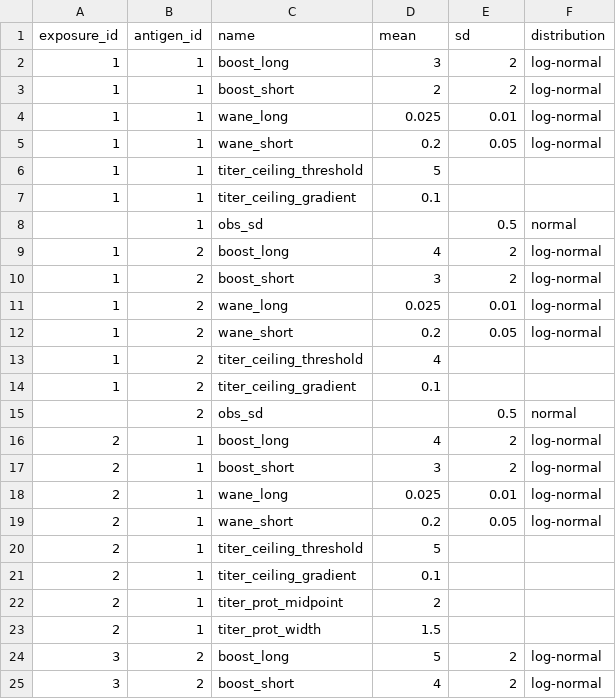
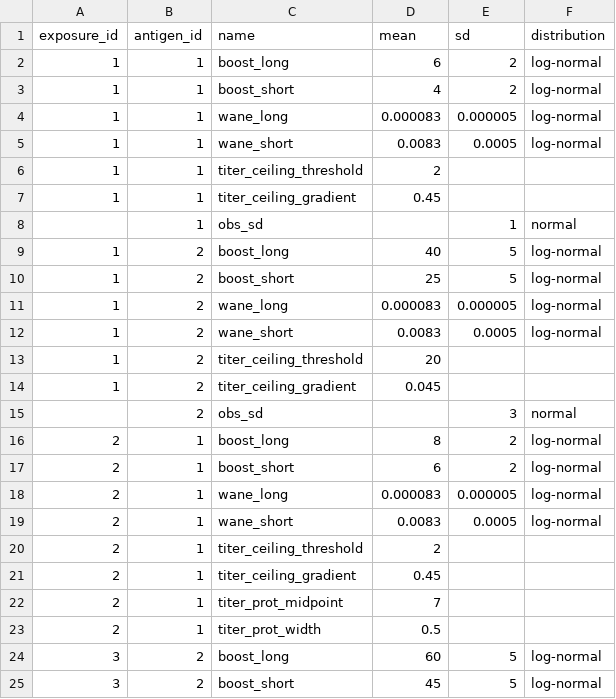
Before and after one commit to AMenezes97/serosim, a CSV file: inst/extdata/theta_cs2.csv, drawn as a sheet; only a part is shown; the diff covers the shown part only.

```diff
--- a/inst/extdata/theta_cs2.csv
+++ b/inst/extdata/theta_cs2.csv
@@ -1,25 +1,25 @@
 exposure_id,antigen_id,name,mean,sd,distribution
-1,1,boost_long,3,2,log-normal
-1,1,boost_short,2,2,log-normal
-1,1,wane_long,0.025,0.01,log-normal
-1,1,wane_short,0.2,0.05,log-normal
-1,1,titer_ceiling_threshold,5,,
-1,1,titer_ceiling_gradient,0.1,,
-,1,obs_sd,,0.5,normal
-1,2,boost_long,4,2,log-normal
-1,2,boost_short,3,2,log-normal
-1,2,wane_long,0.025,0.01,log-normal
-1,2,wane_short,0.2,0.05,log-normal
-1,2,titer_ceiling_threshold,4,,
-1,2,titer_ceiling_gradient,0.1,,
-,2,obs_sd,,0.5,normal
-2,1,boost_long,4,2,log-normal
-2,1,boost_short,3,2,log-normal
-2,1,wane_long,0.025,0.01,log-normal
-2,1,wane_short,0.2,0.05,log-normal
-2,1,titer_ceiling_threshold,5,,
-2,1,titer_ceiling_gradient,0.1,,
-2,1,titer_prot_midpoint,2,,
-2,1,titer_prot_width,1.5,,
-3,2,boost_long,5,2,log-normal
-3,2,boost_short,4,2,log-normal
+1,1,boost_long,6,2,log-normal
+1,1,boost_short,4,2,log-normal
+1,1,wane_long,0.000083,0.000005,log-normal
+1,1,wane_short,0.0083,0.0005,log-normal
+1,1,titer_ceiling_threshold,2,,
+1,1,titer_ceiling_gradient,0.45,,
+,1,obs_sd,,1,normal
+1,2,boost_long,40,5,log-normal
+1,2,boost_short,25,5,log-normal
+1,2,wane_long,0.000083,0.000005,log-normal
+1,2,wane_short,0.0083,0.0005,log-normal
+1,2,titer_ceiling_threshold,20,,
+1,2,titer_ceiling_gradient,0.045,,
+,2,obs_sd,,3,normal
+2,1,boost_long,8,2,log-normal
+2,1,boost_short,6,2,log-normal
+2,1,wane_long,0.000083,0.000005,log-normal
+2,1,wane_short,0.0083,0.0005,log-normal
+2,1,titer_ceiling_threshold,2,,
+2,1,titer_ceiling_gradient,0.45,,
+2,1,titer_prot_midpoint,7,,
+2,1,titer_prot_width,0.5,,
+3,2,boost_long,60,5,log-normal
+3,2,boost_short,45,5,log-normal
```
Also changed, not shown: 8 edited cells elsewhere in this file, inst/extdata/theta_cs1.csv, 21 other files.
